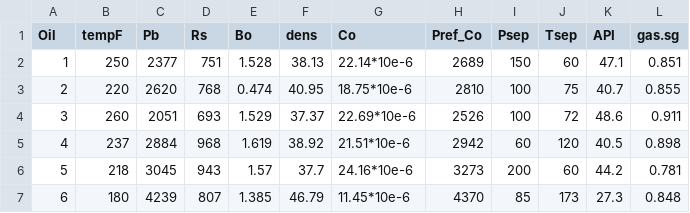
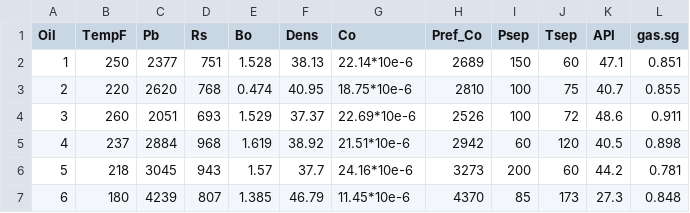
Before and after one commit to f0nzie/rNodal.PVT, a CSV file: inst/extdata/tarekahmed_ex48.csv (was inst/extdata/tarekahmed_ex48_.csv), drawn as a sheet.

Commit message:
change name of variables in example

```diff
--- a/inst/extdata/tarekahmed_ex48_.csv
+++ b/inst/extdata/tarekahmed_ex48.csv
@@ -1,2 +1,2 @@
-Oil,tempF,Pb,Rs,Bo,dens,Co,Pref_Co,Psep,Tsep,API,gas.sg
+Oil,TempF,Pb,Rs,Bo,Dens,Co,Pref_Co,Psep,Tsep,API,gas.sg
 1,250,2377,751,1.528,38.13,22.14*10e-6,2689,150,60,47.1,0.851
```
